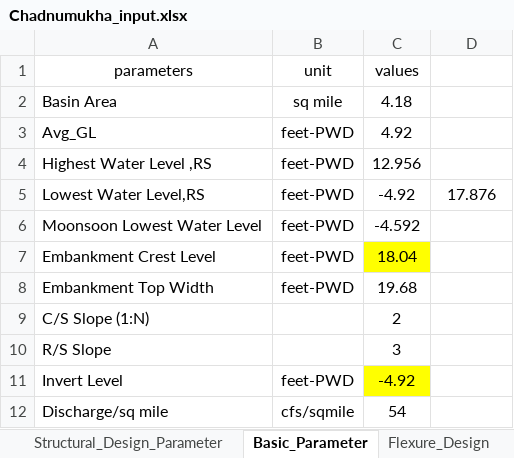
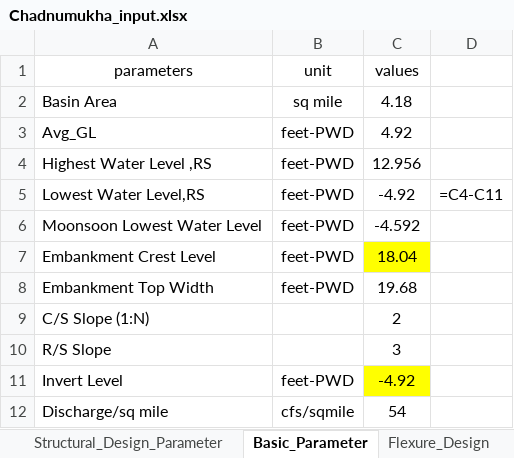
Before and after one commit to dc8r207/Designs_All, an Excel workbook: Xen Jakaria/Regulator_Drafting_programme/Chadnumukha_input.xlsx, sheet Basic_Parameter, drawn as a sheet; only a part is shown; values as stored, in another font and other column widths than the file's, no borders; formulas without a stored value are shown as written; the diff names each change by its address in the sheet, - before the commit and + after, or states it on an @@ line.

```diff
--- a/Xen Jakaria/Regulator_Drafting_programme/Chadnumukha_input.xlsx (sheet Basic_Parameter)
+++ b/Xen Jakaria/Regulator_Drafting_programme/Chadnumukha_input.xlsx (sheet Basic_Parameter)
-D5: 17.876
+D5: =C4-C11
```
Also changed, not shown: sheet Flexure_Design, sheet Structural_Design_Parameter, sheet Foundation_Pressure_Calcualtion, sheet Wing_Wall_Data, sheet reinforcement_design_result, sheet Return_wall_data, 3 other files.
